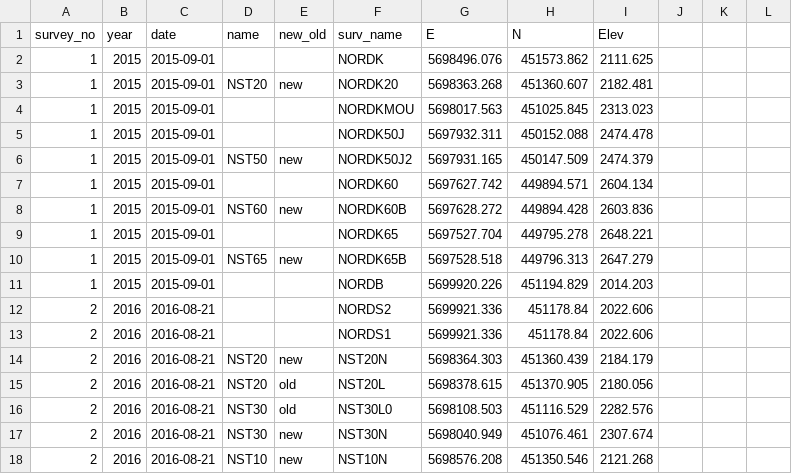
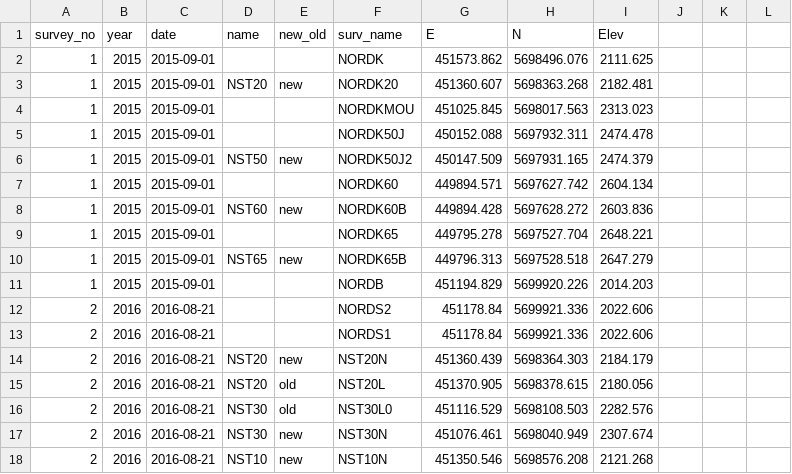
Before and after one commit to bpelto/ice_dynamics, a CSV file: nordic_points.csv, drawn as a sheet; only a part is shown; the diff covers the shown part only.

```diff
--- a/nordic_points.csv
+++ b/nordic_points.csv
@@ -2,17 +2,17 @@ survey_no,year,date,name,new_old,surv_name,E,N,Elev
-1,2015,2015-09-01,,,NORDK,5698496.076,451573.862,2111.625
-1,2015,2015-09-01,NST20,new,NORDK20,5698363.268,451360.607,2182.481
-1,2015,2015-09-01,,,NORDKMOU,5698017.563,451025.845,2313.023
-1,2015,2015-09-01,,,NORDK50J,5697932.311,450152.088,2474.478
-1,2015,2015-09-01,NST50,new,NORDK50J2,5697931.165,450147.509,2474.379
-1,2015,2015-09-01,,,NORDK60,5697627.742,449894.571,2604.134
-1,2015,2015-09-01,NST60,new,NORDK60B,5697628.272,449894.428,2603.836
-1,2015,2015-09-01,,,NORDK65,5697527.704,449795.278,2648.221
-1,2015,2015-09-01,NST65,new,NORDK65B,5697528.518,449796.313,2647.279
-1,2015,2015-09-01,,,NORDB,5699920.226,451194.829,2014.203
-2,2016,2016-08-21,,,NORDS2,5699921.336,451178.84,2022.606
-2,2016,2016-08-21,,,NORDS1,5699921.336,451178.84,2022.606
-2,2016,2016-08-21,NST20,new,NST20N,5698364.303,451360.439,2184.179
-2,2016,2016-08-21,NST20,old,NST20L,5698378.615,451370.905,2180.056
-2,2016,2016-08-21,NST30,old,NST30L0,5698108.503,451116.529,2282.576
-2,2016,2016-08-21,NST30,new,NST30N,5698040.949,451076.461,2307.674
-2,2016,2016-08-21,NST10,new,NST10N,5698576.208,451350.546,2121.268
+1,2015,2015-09-01,,,NORDK,451573.862,5698496.076,2111.625,,,
+1,2015,2015-09-01,NST20,new,NORDK20,451360.607,5698363.268,2182.481,,,
+1,2015,2015-09-01,,,NORDKMOU,451025.845,5698017.563,2313.023,,,
+1,2015,2015-09-01,,,NORDK50J,450152.088,5697932.311,2474.478,,,
+1,2015,2015-09-01,NST50,new,NORDK50J2,450147.509,5697931.165,2474.379,,,
+1,2015,2015-09-01,,,NORDK60,449894.571,5697627.742,2604.134,,,
+1,2015,2015-09-01,NST60,new,NORDK60B,449894.428,5697628.272,2603.836,,,
+1,2015,2015-09-01,,,NORDK65,449795.278,5697527.704,2648.221,,,
+1,2015,2015-09-01,NST65,new,NORDK65B,449796.313,5697528.518,2647.279,,,
+1,2015,2015-09-01,,,NORDB,451194.829,5699920.226,2014.203,,,
+2,2016,2016-08-21,,,NORDS2,451178.84,5699921.336,2022.606,,,
+2,2016,2016-08-21,,,NORDS1,451178.84,5699921.336,2022.606,,,
+2,2016,2016-08-21,NST20,new,NST20N,451360.439,5698364.303,2184.179,,,
+2,2016,2016-08-21,NST20,old,NST20L,451370.905,5698378.615,2180.056,,,
+2,2016,2016-08-21,NST30,old,NST30L0,451116.529,5698108.503,2282.576,,,
+2,2016,2016-08-21,NST30,new,NST30N,451076.461,5698040.949,2307.674,,,
+2,2016,2016-08-21,NST10,new,NST10N,451350.546,5698576.208,2121.268,,,
```
Also changed, not shown: 3 added rows and 47 edited cells elsewhere in this file, 1 other file.
